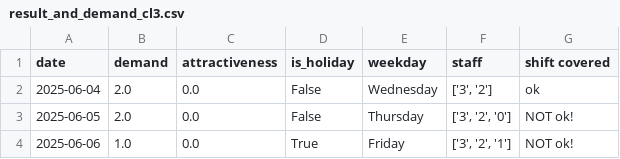
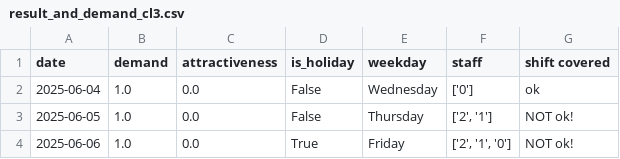
Before and after one commit to larssonnathalie/QMaxH-Cap, a CSV file: data/results/result_and_demand_cl3.csv, drawn as a sheet.

```diff
--- a/data/results/result_and_demand_cl3.csv
+++ b/data/results/result_and_demand_cl3.csv
@@ -1,4 +1,4 @@
 date,demand,attractiveness,is_holiday,weekday,staff,shift covered
-2025-06-04,2.0,0.0,False,Wednesday,"['3', '2']",ok
-2025-06-05,2.0,0.0,False,Thursday,"['3', '2', '0']",NOT ok!
-2025-06-06,1.0,0.0,True,Friday,"['3', '2', '1']",NOT ok!
+2025-06-04,1.0,0.0,False,Wednesday,['0'],ok
+2025-06-05,1.0,0.0,False,Thursday,"['2', '1']",NOT ok!
+2025-06-06,1.0,0.0,True,Friday,"['2', '1', '0']",NOT ok!
```
Also changed, not shown: data/intermediate/Qubo_matrix_cl3.csv, data/intermediate/physician_data.csv, 7 other files.
